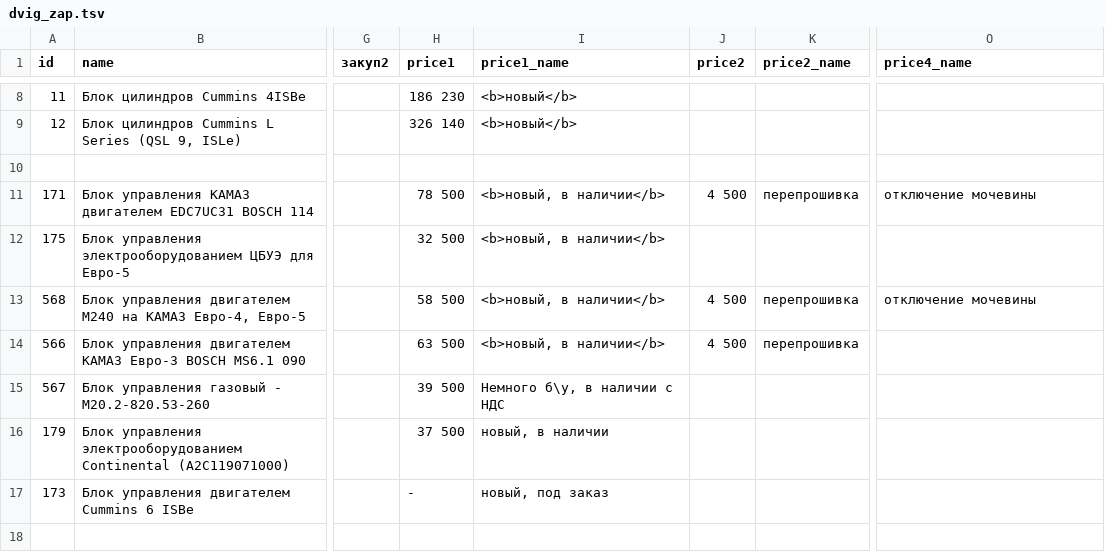
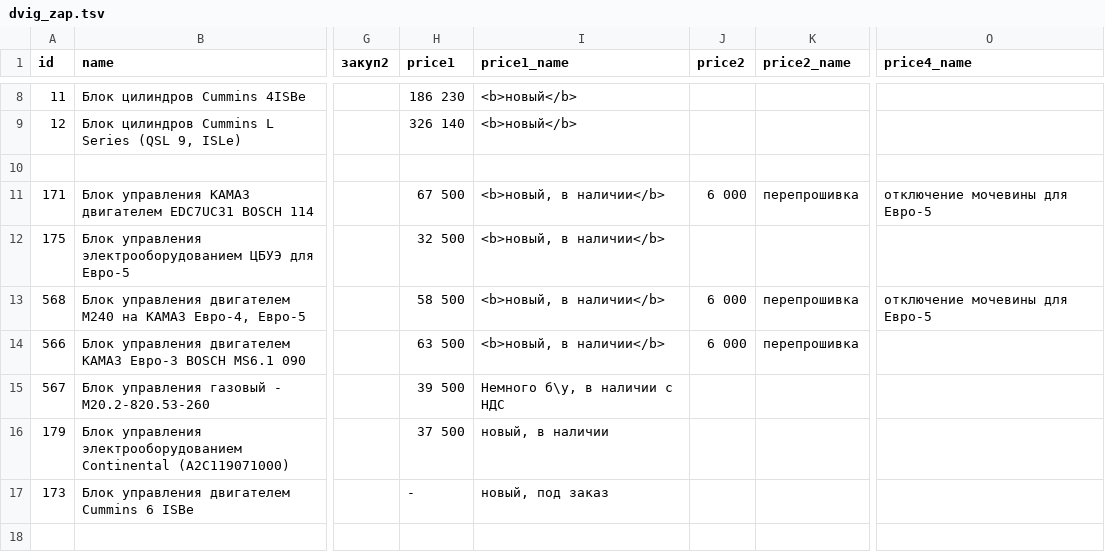
Before and after one commit to reesly/zap-kam, a TSV file: data/dvig_zap.tsv, drawn as a sheet; only a part is shown, gaps mark what is left out; the diff names each change by its address in the sheet, - before the commit and + after, or states it on an @@ line.

```diff
--- a/data/dvig_zap.tsv
+++ b/data/dvig_zap.tsv
-H11 (price1): 78 500
+H11 (price1): 67 500
-J11 (price2): 4 500
+J11 (price2): 6 000
-O11 (price4_name): отключение мочевины
+O11 (price4_name): отключение мочевины для Евро-5
-J13:J14 (price2): 4 500
+J13:J14 (price2): 6 000
-O13 (price4_name): отключение мочевины
+O13 (price4_name): отключение мочевины для Евро-5
```
Also changed, not shown: data/k5490.tsv, 1 other file.
